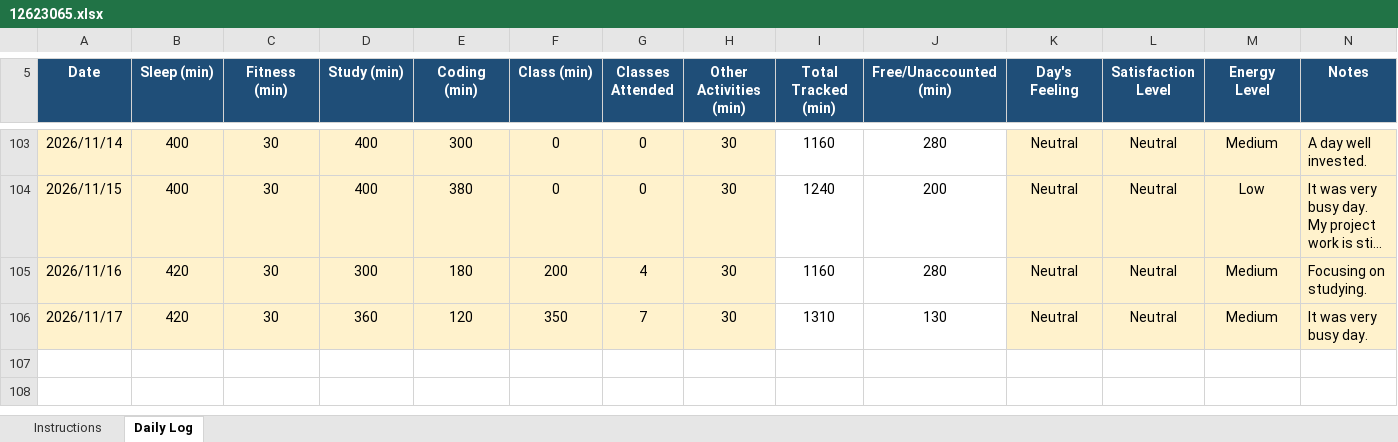
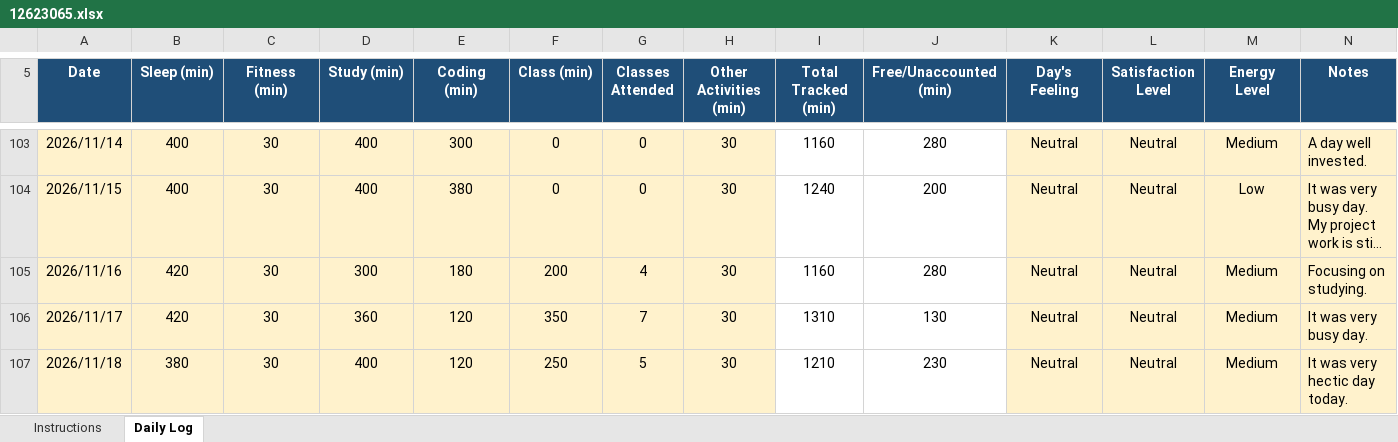
Before and after one commit to litikathakur927-cloud/CAP776, an Excel workbook: 12623065.xlsx, sheet Daily Log, drawn as a sheet; only a part is shown, gaps mark what is left out; long unchanged cells end in …; values as stored, in another font and other column widths than the file's, no borders; conditional formats not drawn; the diff names each change by its address in the sheet, - before the commit and + after, or states it on an @@ line.

Commit message:
Daily  Routine

```diff
--- a/12623065.xlsx (sheet Daily Log)
+++ b/12623065.xlsx (sheet Daily Log)
+row 107: 2026/11/18 | 380 | 30 | 400 | 120 | 250 | 5 | 30 | 1210 | 230 | Neutral | Neutral | Medium | It was very hectic day today.
```
